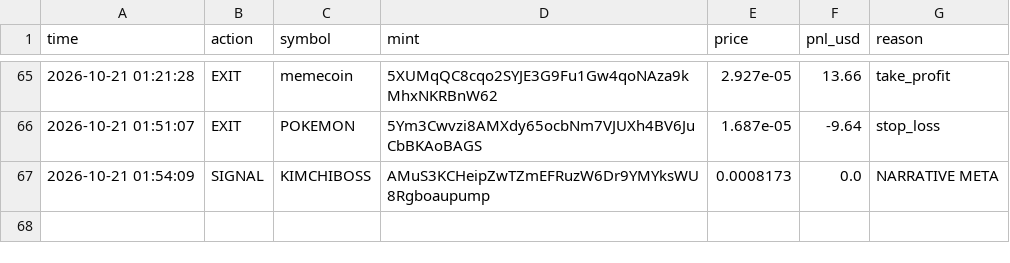
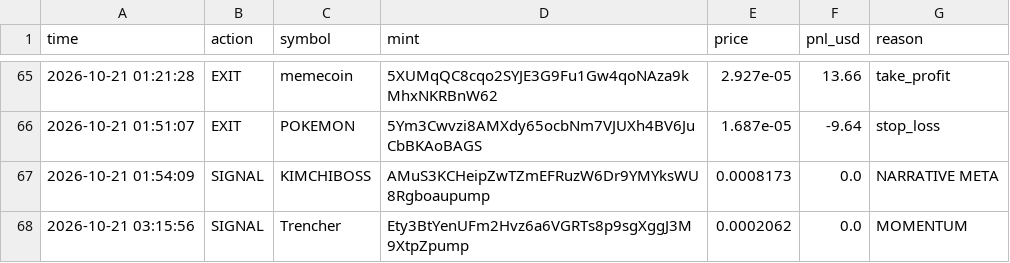
Before and after one commit to kaehwyn/signals, a CSV file: paper_trades.csv, drawn as a sheet; only a part is shown, gaps mark what is left out.

```diff
--- a/paper_trades.csv
+++ b/paper_trades.csv
@@ -67 +67,2 @@ time,action,symbol,mint,price,pnl_usd,reason
 2026-10-21 01:54:09,SIGNAL,KIMCHIBOSS,AMuS3KCHeipZwTZmEFRuzW6Dr9YMYksWU8Rgboaupump,0.0008173,0.0,NARRATIVE META
+2026-10-21 03:15:56,SIGNAL,Trencher,Ety3BtYenUFm2Hvz6a6VGRTs8p9sgXggJ3M9XtpZpump,0.0002062,0.0,MOMENTUM
```
Also changed, not shown: 2 other files.
